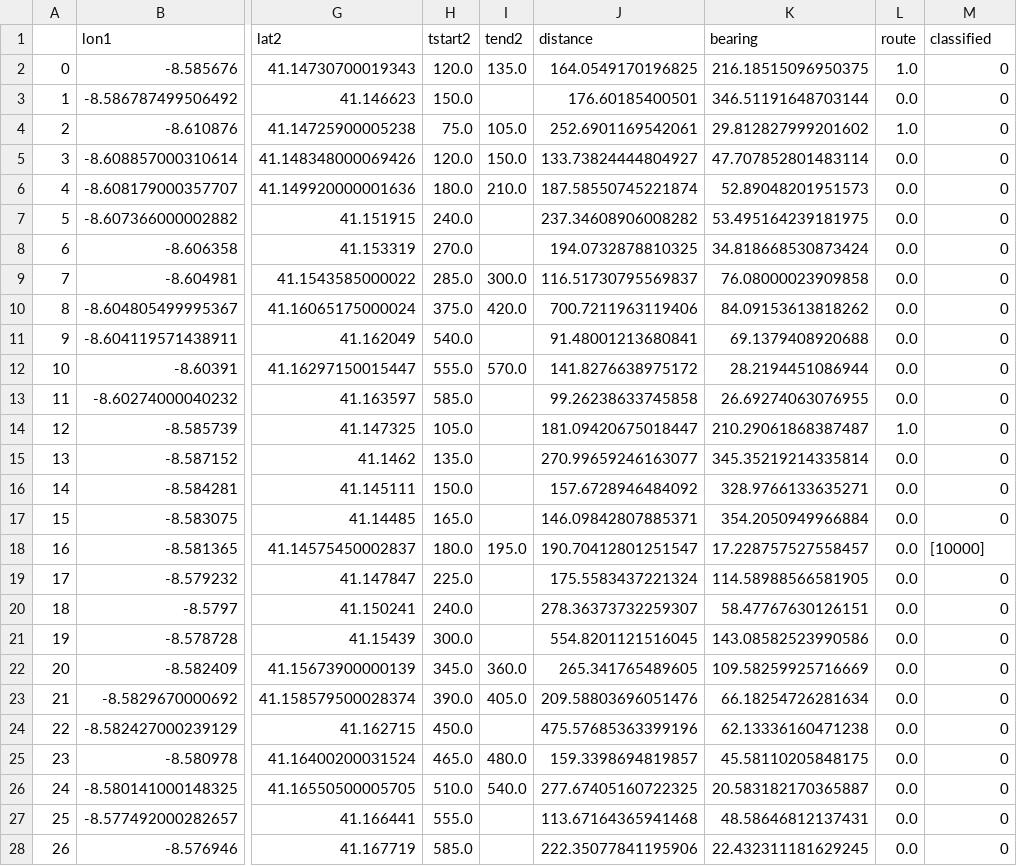
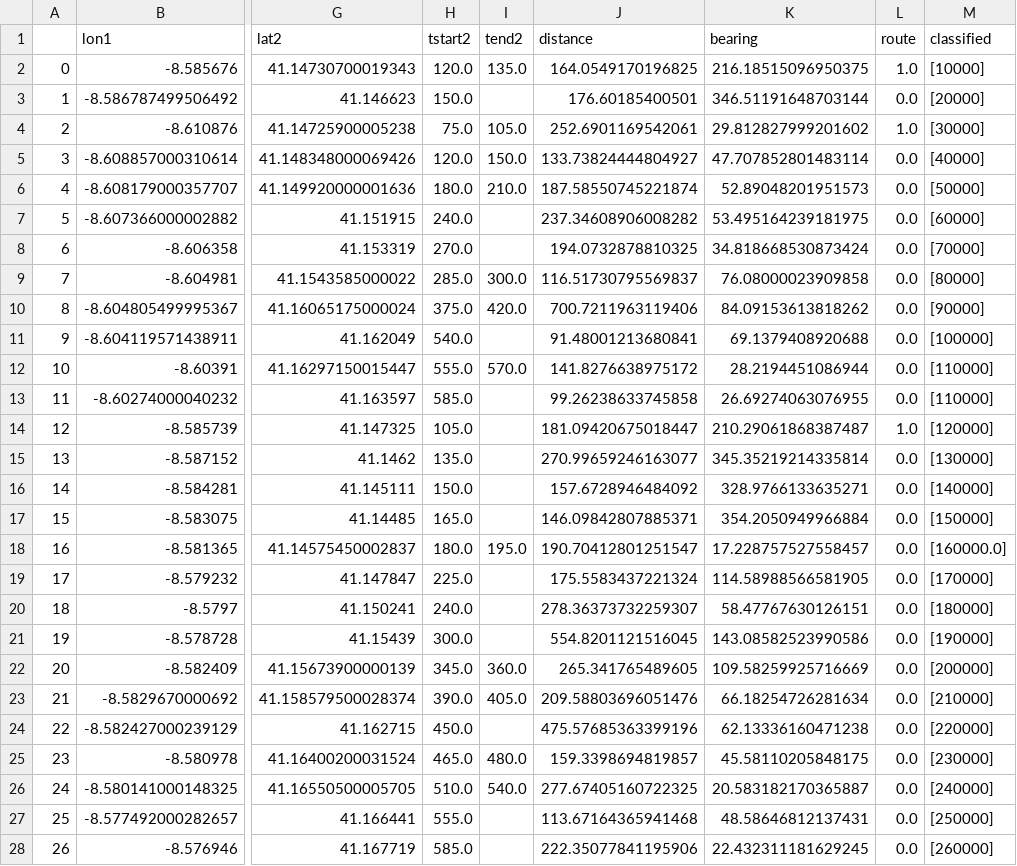
Before and after one commit to jiafug/dbpro, a CSV file: v2/test_seg.csv, drawn as a sheet; only a part is shown, gaps mark what is left out; the diff covers the shown part only; the diff names each change by its address in the sheet, - before the commit and + after, or states it on an @@ line.

```diff
--- a/v2/test_seg.csv
+++ b/v2/test_seg.csv
-M2 (classified): 0
+M2 (classified): [10000]
-M3 (classified): 0
+M3 (classified): [20000]
-M4 (classified): 0
+M4 (classified): [30000]
-M5 (classified): 0
+M5 (classified): [40000]
-M6 (classified): 0
+M6 (classified): [50000]
-M7 (classified): 0
+M7 (classified): [60000]
-M8 (classified): 0
+M8 (classified): [70000]
-M9 (classified): 0
+M9 (classified): [80000]
-M10 (classified): 0
+M10 (classified): [90000]
-M11 (classified): 0
+M11 (classified): [100000]
-M12:M13 (classified): 0
+M12:M13 (classified): [110000]
-M14 (classified): 0
+M14 (classified): [120000]
-M15 (classified): 0
+M15 (classified): [130000]
-M16 (classified): 0
+M16 (classified): [140000]
-M17 (classified): 0
+M17 (classified): [150000]
-M18 (classified): [10000]
+M18 (classified): [160000.0]
-M19 (classified): 0
+M19 (classified): [170000]
-M20 (classified): 0
+M20 (classified): [180000]
-M21 (classified): 0
+M21 (classified): [190000]
-M22 (classified): 0
+M22 (classified): [200000]
-M23 (classified): 0
+M23 (classified): [210000]
-M24 (classified): 0
+M24 (classified): [220000]
-M25 (classified): 0
+M25 (classified): [230000]
-M26 (classified): 0
+M26 (classified): [240000]
-M27 (classified): 0
+M27 (classified): [250000]
-M28 (classified): 0
+M28 (classified): [260000]
```
Also changed, not shown: 64 edited cells elsewhere in this file, 6 other files.
